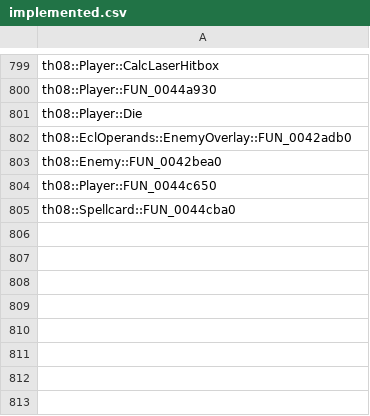
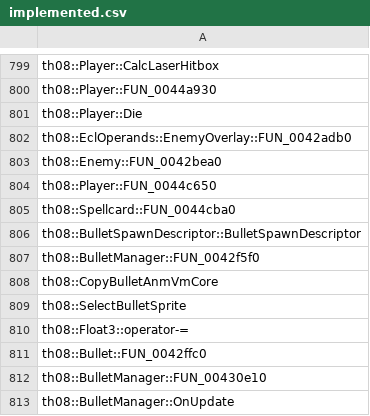
Before and after one commit to koishikois259/th08-multi, a CSV file: config/implemented.csv, drawn as a sheet; only a part is shown, gaps mark what is left out.

```diff
--- a/config/implemented.csv
+++ b/config/implemented.csv
@@ -805 +805,9 @@ th08::Player::FUN_0044c650
 th08::Spellcard::FUN_0044cba0
+th08::BulletSpawnDescriptor::BulletSpawnDescriptor
+th08::BulletManager::FUN_0042f5f0
+th08::CopyBulletAnmVmCore
+th08::SelectBulletSprite
+th08::Float3::operator-=
+th08::Bullet::FUN_0042ffc0
+th08::BulletManager::FUN_00430e10
+th08::BulletManager::OnUpdate
```
Also changed, not shown: config/mapping.csv, config/matches.csv, 9 other files.
